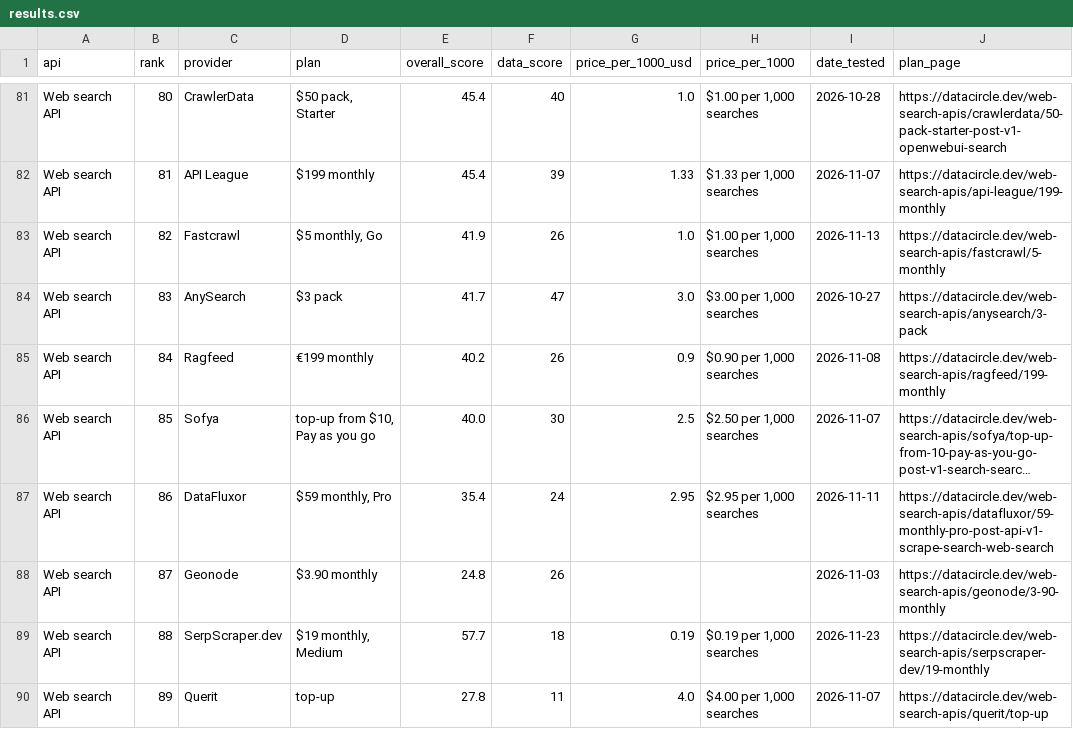
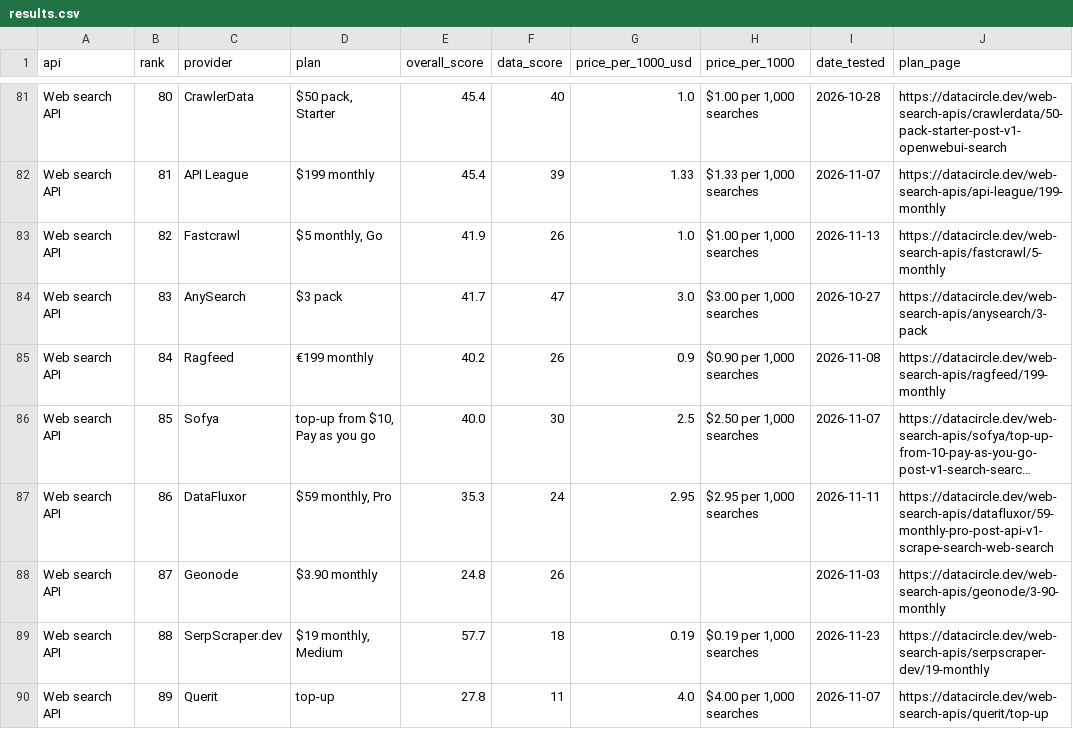
Before and after one commit to waynehamadi/best-web-search-api, a CSV file: results.csv, drawn as a sheet; only a part is shown, gaps mark what is left out; long unchanged cells end in …; the diff covers the shown part only; the diff names each change by its address in the sheet, - before the commit and + after, or states it on an @@ line.

```diff
--- a/results.csv
+++ b/results.csv
-E87 (overall_score): 35.4
+E87 (overall_score): 35.3
```
Also changed, not shown: 10 edited cells elsewhere in this file, 1 other file.
